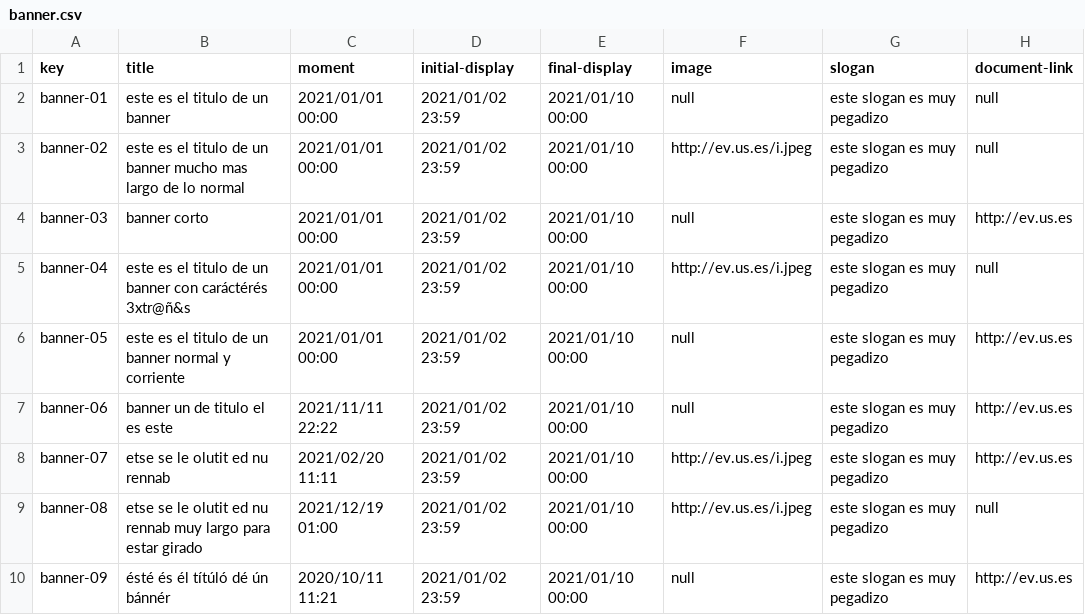
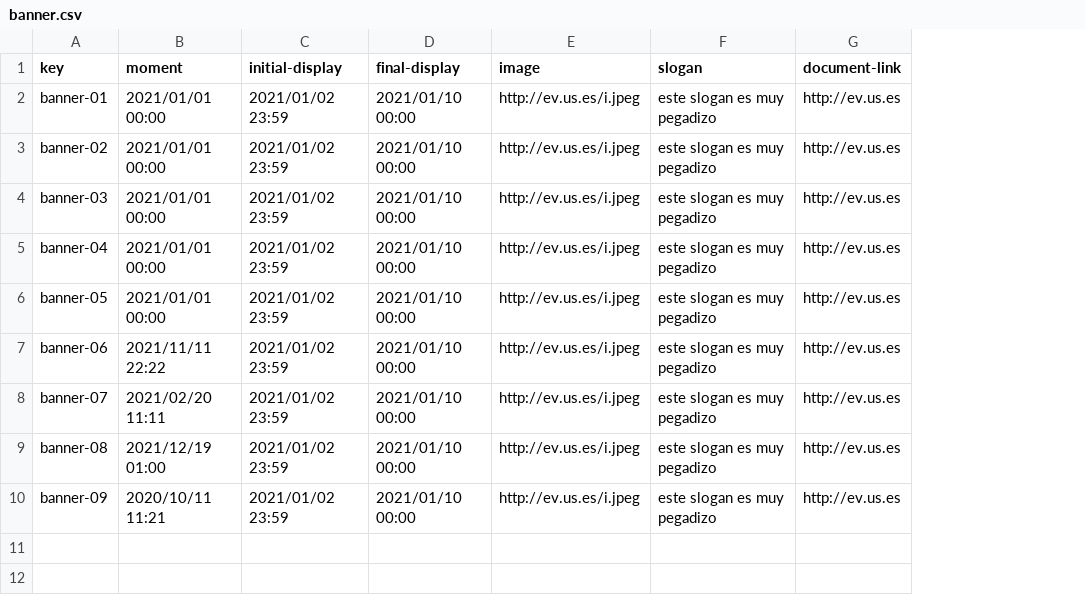
Before and after one commit to C10401-DP2/Acme-L3, a CSV file: src/main/webapp/WEB-INF/resources/sample-data/banner.csv, drawn as a sheet; removed rows and columns are numbered as before the commit, all else as after; the diff names each change by its address in the sheet, - before the commit and + after, or states it on an @@ line.

Commit message:
Administrator banner actualizar, listar, crear y mostrar

```diff
--- a/src/main/webapp/WEB-INF/resources/sample-data/banner.csv
+++ b/src/main/webapp/WEB-INF/resources/sample-data/banner.csv
-column B (title), rows 2-10: este es el titulo de un banner | este es el titulo de un banner mucho mas largo de lo normal | banner corto | este es el titulo de un banner con caráctérés 3xtr@ñ&s | este es el titulo de un banner normal y corriente | banner un de titulo el es este | etse se le olutit ed nu rennab | etse se le olutit ed nu rennab muy largo para estar girado | ésté és él títúló dé ún bánnér
-E2 (image): null
+E2 (image): http://ev.us.es/i.jpeg
-G2:G3 (document-link): null
+G2:G3 (document-link): http://ev.us.es
-E4 (image): null
+E4 (image): http://ev.us.es/i.jpeg
-G5 (document-link): null
+G5 (document-link): http://ev.us.es
-E6:E7 (image): null
+E6:E7 (image): http://ev.us.es/i.jpeg
-G9 (document-link): null
+G9 (document-link): http://ev.us.es
-E10 (image): null
+E10 (image): http://ev.us.es/i.jpeg
```
Also changed, not shown: 15 other files.
